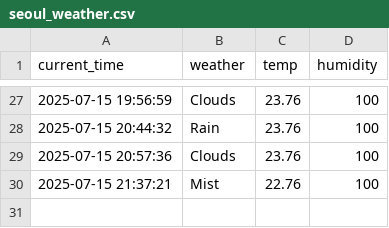
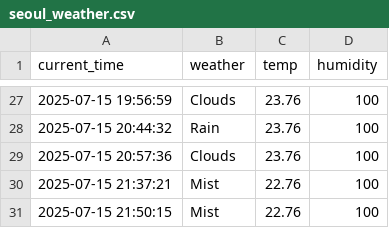
Before and after one commit to Minseok-011105/seoul_weather_5_minute, a CSV file: seoul_weather.csv, drawn as a sheet; only a part is shown, gaps mark what is left out.

```diff
--- a/seoul_weather.csv
+++ b/seoul_weather.csv
@@ -30 +30,2 @@ current_time,weather,temp,humidity
 2025-07-15 21:37:21,Mist,22.76,100
+2025-07-15 21:50:15,Mist,22.76,100
```
